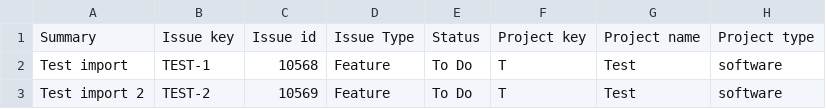
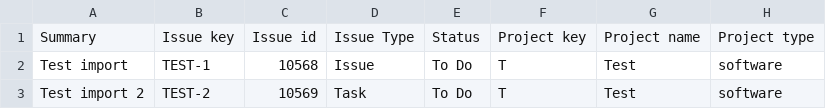
Before and after one commit to vid/azure-boards-import, a CSV file: sample/workitems.csv, drawn as a sheet; only a part is shown; the diff names each change by its address in the sheet, - before the commit and + after, or states it on an @@ line.

```diff
--- a/sample/workitems.csv
+++ b/sample/workitems.csv
-D2: Feature
+D2: Issue
-D3: Feature
+D3: Task
```
Also changed, not shown: 5 other files.
